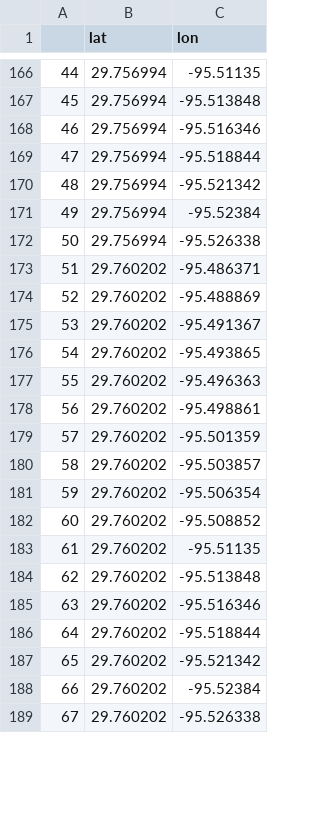
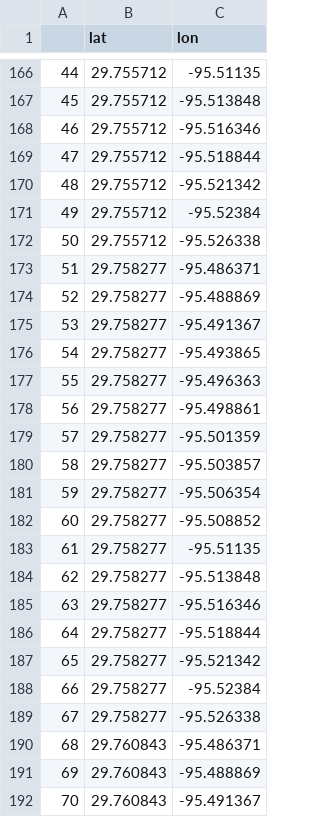
Before and after one commit to v4vigtory/Hyperlocal-Air-Quality-Prediction-in-Houston-neighborhoods, a CSV file: data/cleaned/predict.csv, drawn as a sheet; only a part is shown, gaps mark what is left out; the diff covers the shown part only; the diff names each change by its address in the sheet, - before the commit and + after, or states it on an @@ line.

```diff
--- a/data/cleaned/predict.csv
+++ b/data/cleaned/predict.csv
-B166:B172 (lat): 29.756994
+B166:B172 (lat): 29.755712
-B173:B189 (lat): 29.760202
+B173:B189 (lat): 29.758277
+row 190: 68 | 29.760843 | -95.486371
+row 191: 69 | 29.760843 | -95.488869
+row 192: 70 | 29.760843 | -95.491367
```
Also changed, not shown: 14 added rows, 27 edited cells and row numbers in column A elsewhere in this file, 1 other file.
